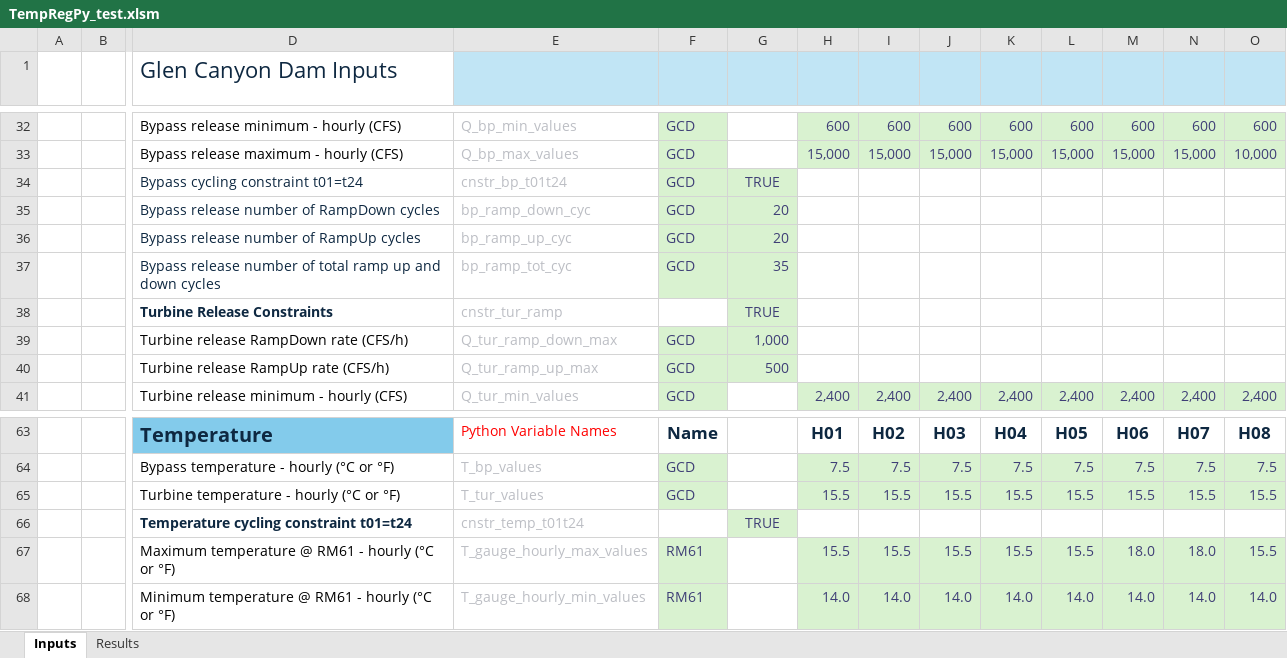
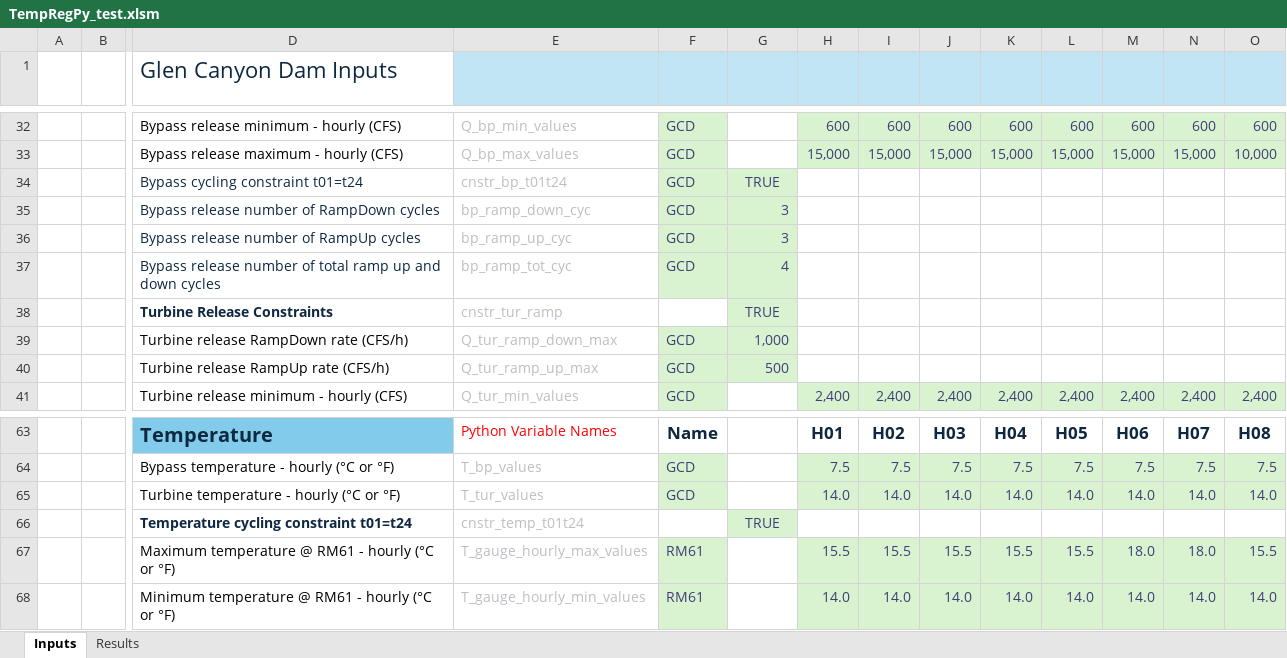
Before and after one commit to energy-modelling-hub/TempRegPy, an Excel workbook: TempRegPy_test.xlsm, sheet Inputs, drawn as a sheet; only a part is shown, gaps mark what is left out; values as stored, in another font and other column widths than the file's, no borders; charts and pictures and conditional formats not drawn; removed rows and columns are numbered as before the commit, all else as after; rows hold the shown columns only; the diff names each change by its address in the sheet, - before the commit and + after, or states it on an @@ line.

Commit message:
fix(excel): now works from the run button

```diff
--- a/TempRegPy_test.xlsm (sheet Inputs)
+++ b/TempRegPy_test.xlsm (sheet Inputs)
-G35:G36 (Single input): 20
+G35:G36 (Single input): 3
-G37 (Single input): 35
+G37 (Single input): 4
-row 65:  |  | Turbine temperature - hourly (°C or °F) | T_tur_values | GCD |  | 15.5 | 15.5 | 15.5 | 15.5 | 15.5 | 15.5 | 15.5 | 15.5
+row 65:  |  | Turbine temperature - hourly (°C or °F) | T_tur_values | GCD |  | 14.0 | 14.0 | 14.0 | 14.0 | 14.0 | 14.0 | 14.0 | 14.0
```
Also changed, not shown: 4 other files.
